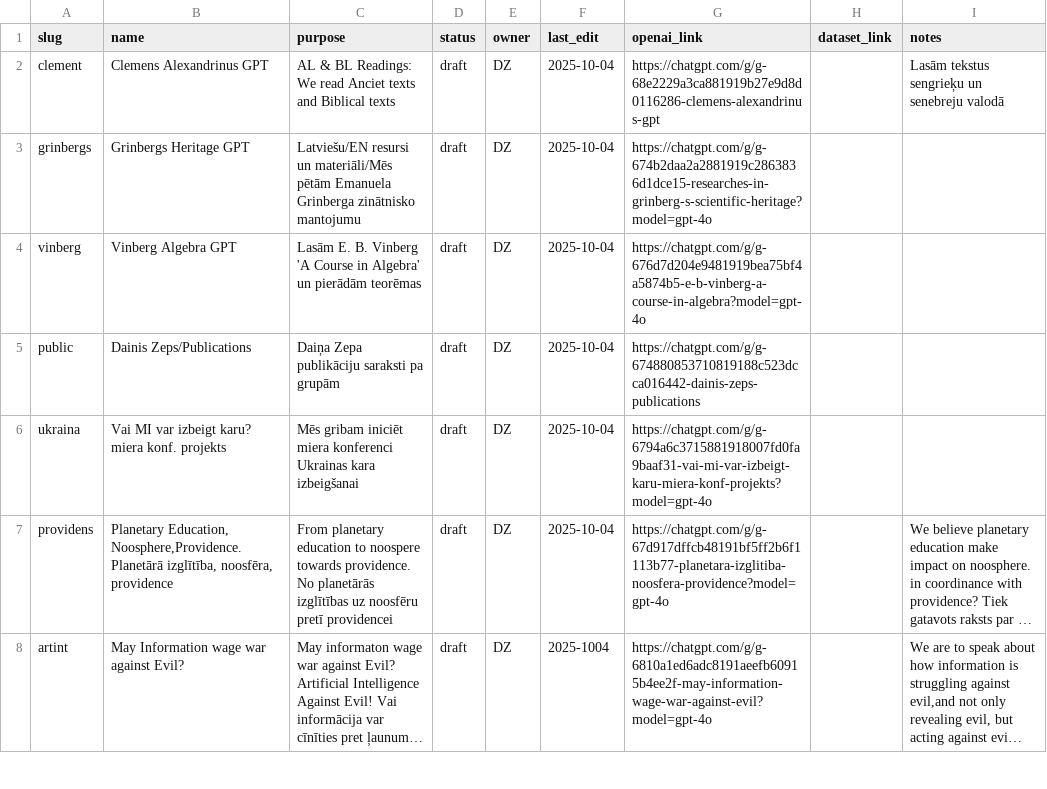
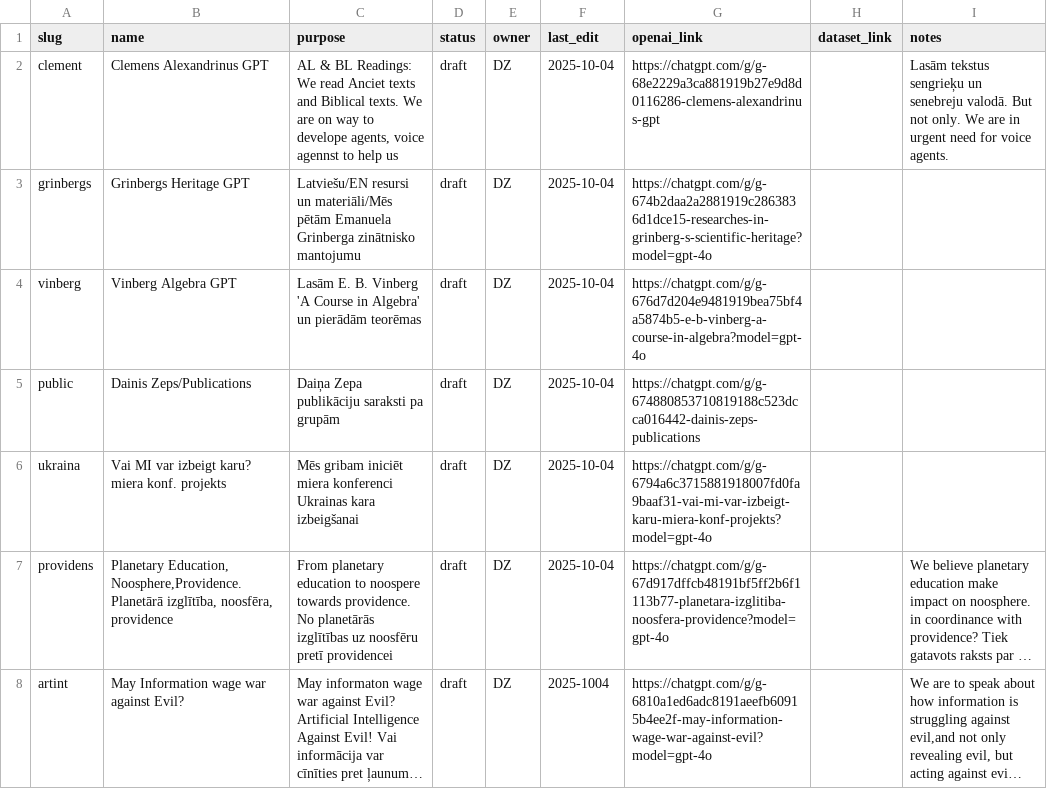
Before and after one commit to italozeps/custom-gpts, a CSV file: gpts.csv, drawn as a sheet; only a part is shown; long unchanged cells end in ….

Commit message:
Revise entries in gpts.csv for clarity and detail
Updated descriptions and notes for various GPT entries in the CSV file.

```diff
--- a/gpts.csv
+++ b/gpts.csv
@@ -1,3 +1,3 @@
 slug,name,purpose,status,owner,last_edit,openai_link,dataset_link,notes
-clement,Clemens Alexandrinus GPT,"AL & BL Readings: We read Anciet texts and Biblical texts",draft,DZ,2025-10-04,https://chatgpt.com/g/g-68e2229a3ca881919b27e9d8d0116286-clemens-alexandrinus-gpt,,Lasām tekstus sengrieķu un senebreju valodā
+clement,Clemens Alexandrinus GPT,"AL & BL Readings: We read Anciet texts and Biblical texts. We are on way to develope agents, voice agennst to help us",draft,DZ,2025-10-04,https://chatgpt.com/g/g-68e2229a3ca881919b27e9d8d0116286-clemens-alexandrinus-gpt,,"Lasām tekstus sengrieķu un senebreju valodā. But not only. We are in urgent need for voice agents."
 grinbergs,Grinbergs Heritage GPT,"Latviešu/EN resursi un materiāli/Mēs pētām Emanuela Grinberga zinātnisko mantojumu",draft,DZ,2025-10-04,https://chatgpt.com/g/g-674b2daa2a2881919c2863836d1dce15-researches-in-grinberg-s-scientific-heritage?model=gpt-4o,,
```
